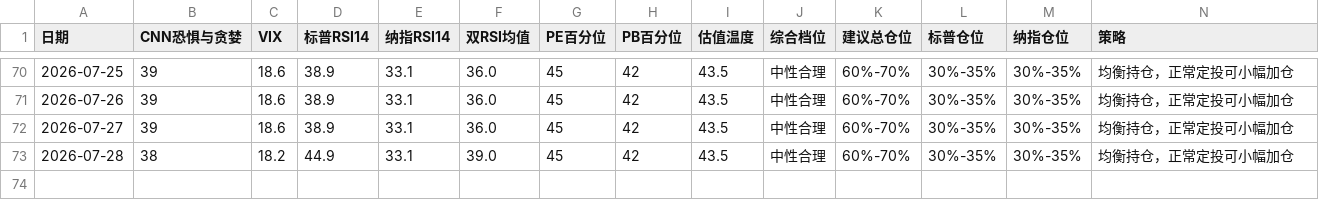
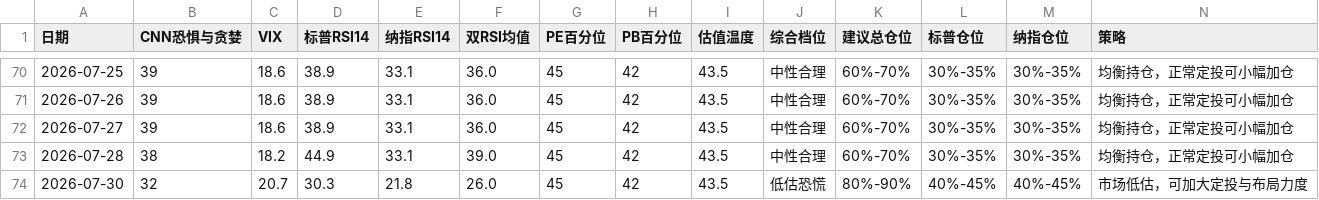
Before and after one commit to zysj8/investment-monitor, a CSV file: data.csv, drawn as a sheet; only a part is shown, gaps mark what is left out.

```diff
--- a/data.csv
+++ b/data.csv
@@ -73 +73,2 @@
 2026-07-28,38,18.2,44.9,33.1,39.0,45,42,43.5,中性合理,60%-70%,30%-35%,30%-35%,均衡持仓，正常定投可小幅加仓
+2026-07-30,32,20.7,30.3,21.8,26.0,45,42,43.5,低估恐慌,80%-90%,40%-45%,40%-45%,市场低估，可加大定投与布局力度
```
Also changed, not shown: 2 other files.
